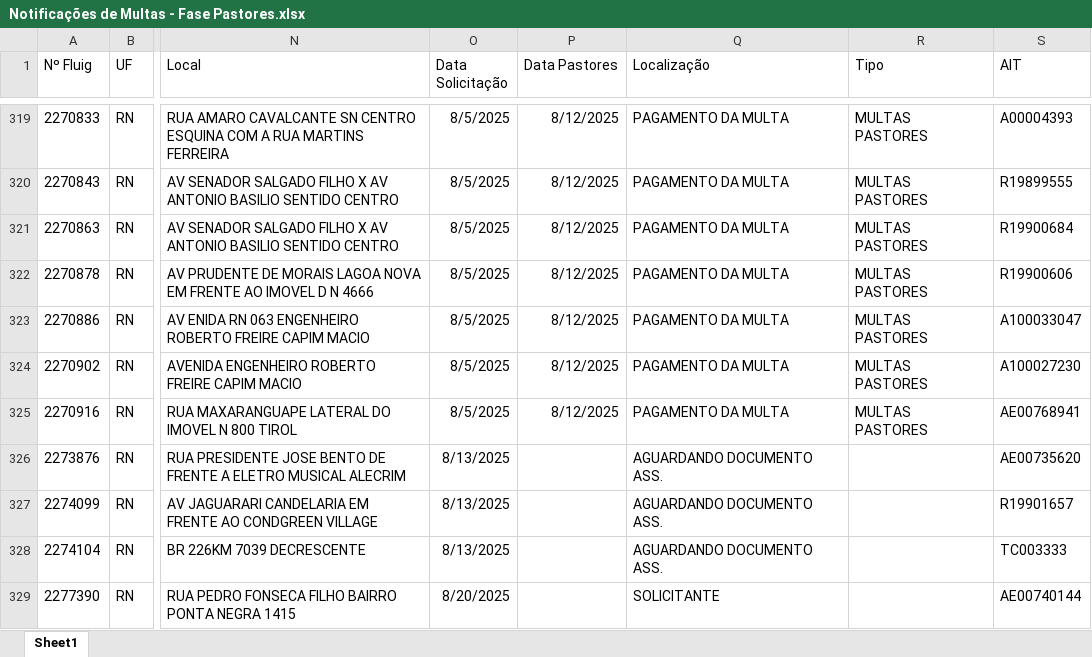
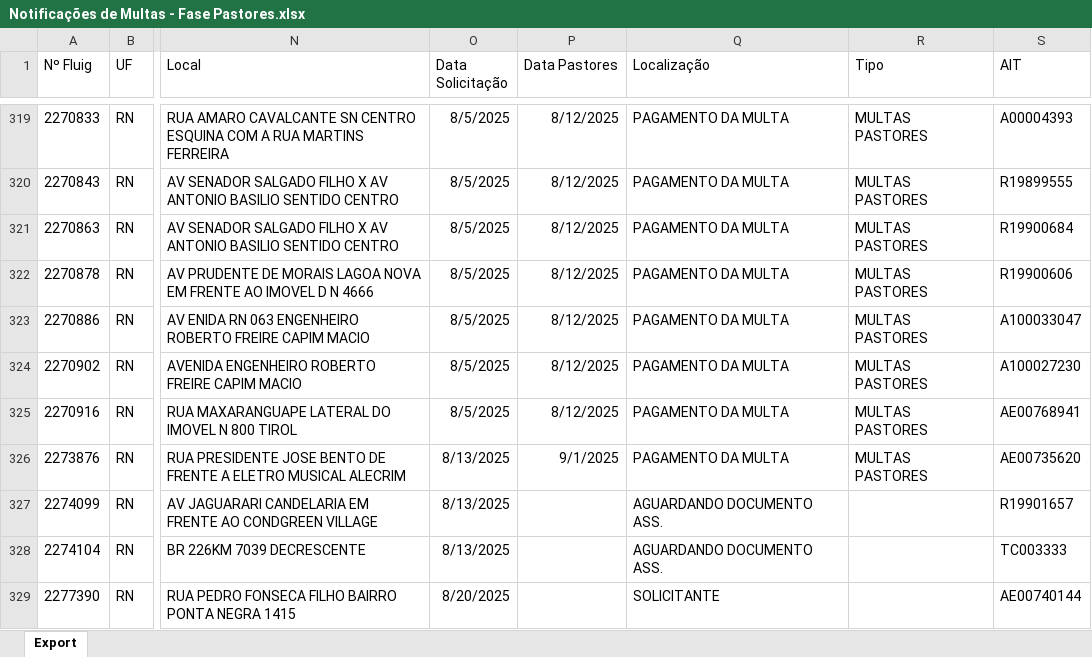
Before and after one commit to Claudio-NG/GEST-O-DE-FROTAS, an Excel workbook: Notificações de Multas - Fase Pastores.xlsx, sheet Export, drawn as a sheet; only a part is shown, gaps mark what is left out; values as stored, in another font and other column widths than the file's, no borders; table styles not drawn; the diff covers the shown part only; the diff names each change by its address in the sheet, - before the commit and + after, or states it on an @@ line.

```diff
--- a/Notificações de Multas - Fase Pastores.xlsx (sheet Export)
+++ b/Notificações de Multas - Fase Pastores.xlsx (sheet Export)
-sheet tab: Sheet1
+sheet tab: Export
-P326 (Data Pastores): (empty)
+P326 (Data Pastores): 9/1/2025
-Q326 (Localização): AGUARDANDO DOCUMENTO ASS.
+Q326 (Localização): PAGAMENTO DA MULTA
-R326 (Tipo): (empty)
+R326 (Tipo): MULTAS PASTORES
```
Also changed, not shown: 2 added rows and 1 edited cell elsewhere in this sheet, Notificações de Multas - Condutor Identificado.xlsx, Notificações de Multas - Detalhamento (1).xlsx, 5 other files.
